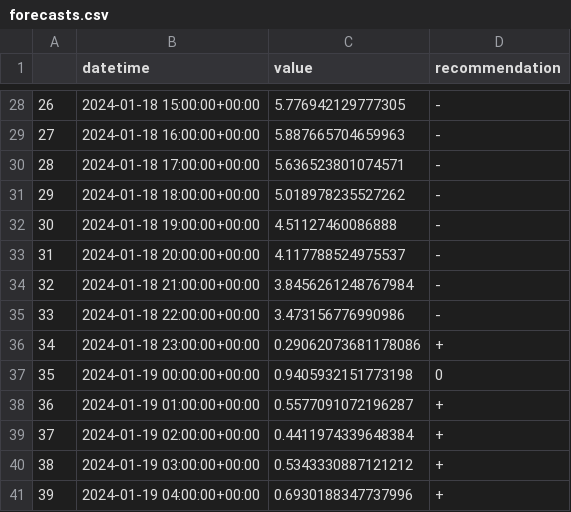
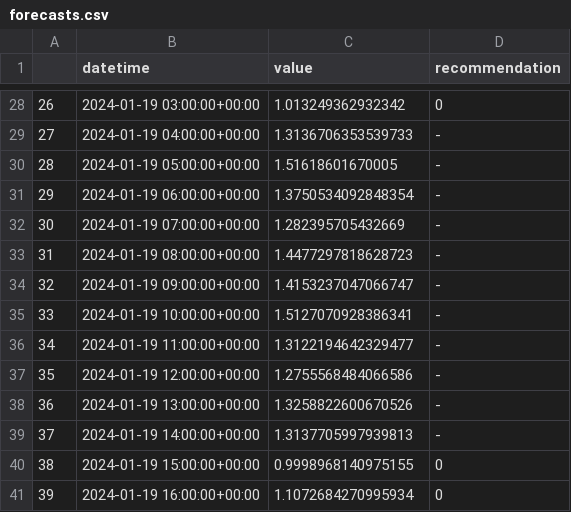
Before and after one commit to IDS-mini/electricity, a CSV file: forecast_data/forecasts.csv, drawn as a sheet; only a part is shown, gaps mark what is left out; the diff covers the shown part only.

Commit message:
Forecast update

```diff
--- a/forecast_data/forecasts.csv
+++ b/forecast_data/forecasts.csv
@@ -28,14 +28,14 @@
-26,2024-01-18 15:00:00+00:00,5.776942129777305,-
-27,2024-01-18 16:00:00+00:00,5.887665704659963,-
-28,2024-01-18 17:00:00+00:00,5.636523801074571,-
-29,2024-01-18 18:00:00+00:00,5.018978235527262,-
-30,2024-01-18 19:00:00+00:00,4.51127460086888,-
-31,2024-01-18 20:00:00+00:00,4.117788524975537,-
-32,2024-01-18 21:00:00+00:00,3.8456261248767984,-
-33,2024-01-18 22:00:00+00:00,3.473156776990986,-
-34,2024-01-18 23:00:00+00:00,0.29062073681178086,+
-35,2024-01-19 00:00:00+00:00,0.9405932151773198,0
-36,2024-01-19 01:00:00+00:00,0.5577091072196287,+
-37,2024-01-19 02:00:00+00:00,0.4411974339648384,+
-38,2024-01-19 03:00:00+00:00,0.5343330887121212,+
-39,2024-01-19 04:00:00+00:00,0.6930188347737996,+
+26,2024-01-19 03:00:00+00:00,1.013249362932342,0
+27,2024-01-19 04:00:00+00:00,1.3136706353539733,-
+28,2024-01-19 05:00:00+00:00,1.51618601670005,-
+29,2024-01-19 06:00:00+00:00,1.3750534092848354,-
+30,2024-01-19 07:00:00+00:00,1.282395705432669,-
+31,2024-01-19 08:00:00+00:00,1.4477297818628723,-
+32,2024-01-19 09:00:00+00:00,1.4153237047066747,-
+33,2024-01-19 10:00:00+00:00,1.5127070928386341,-
+34,2024-01-19 11:00:00+00:00,1.3122194642329477,-
+35,2024-01-19 12:00:00+00:00,1.2755568484066586,-
+36,2024-01-19 13:00:00+00:00,1.3258822600670526,-
+37,2024-01-19 14:00:00+00:00,1.3137705997939813,-
+38,2024-01-19 15:00:00+00:00,0.9998968140975155,0
+39,2024-01-19 16:00:00+00:00,1.1072684270995934,0
```
Also changed, not shown: 144 edited cells elsewhere in this file.
